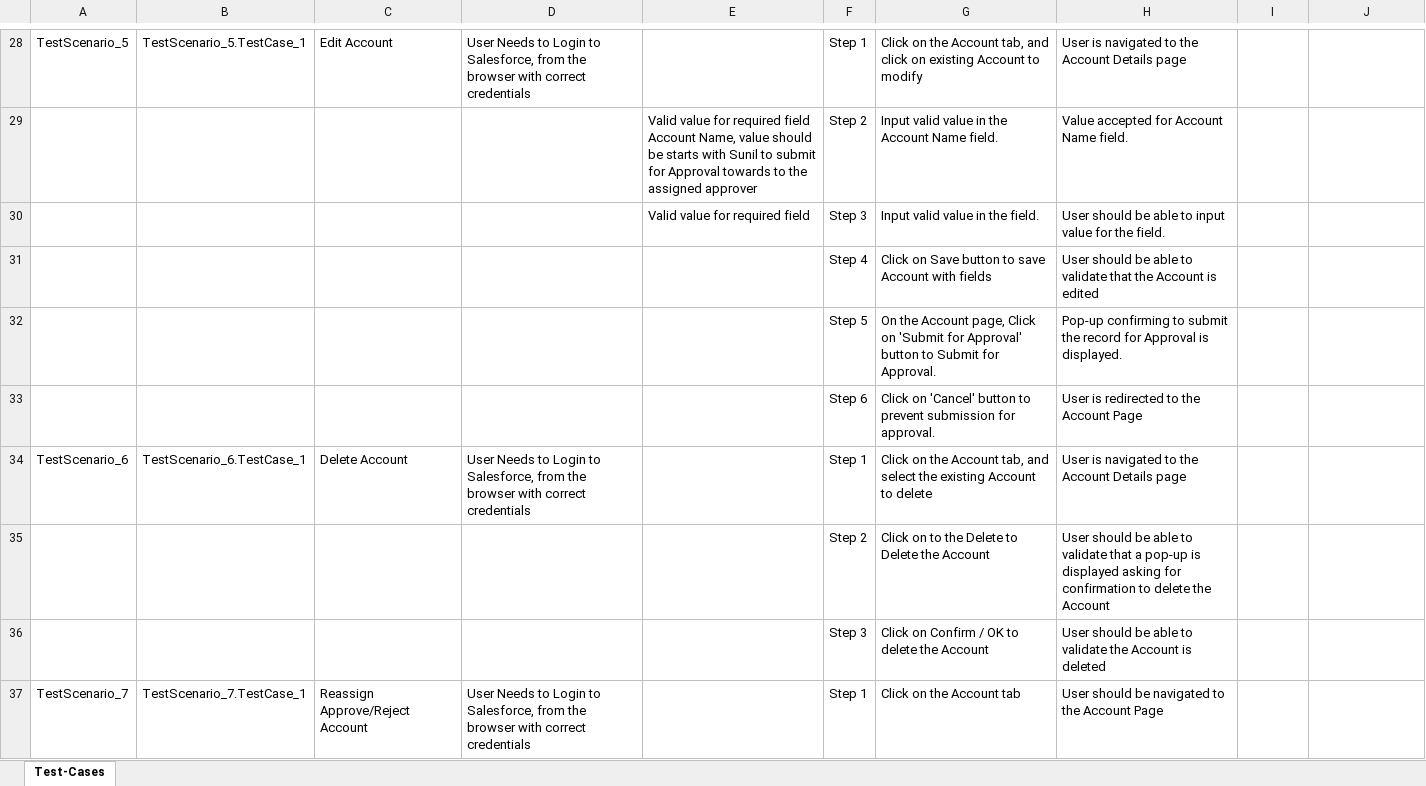
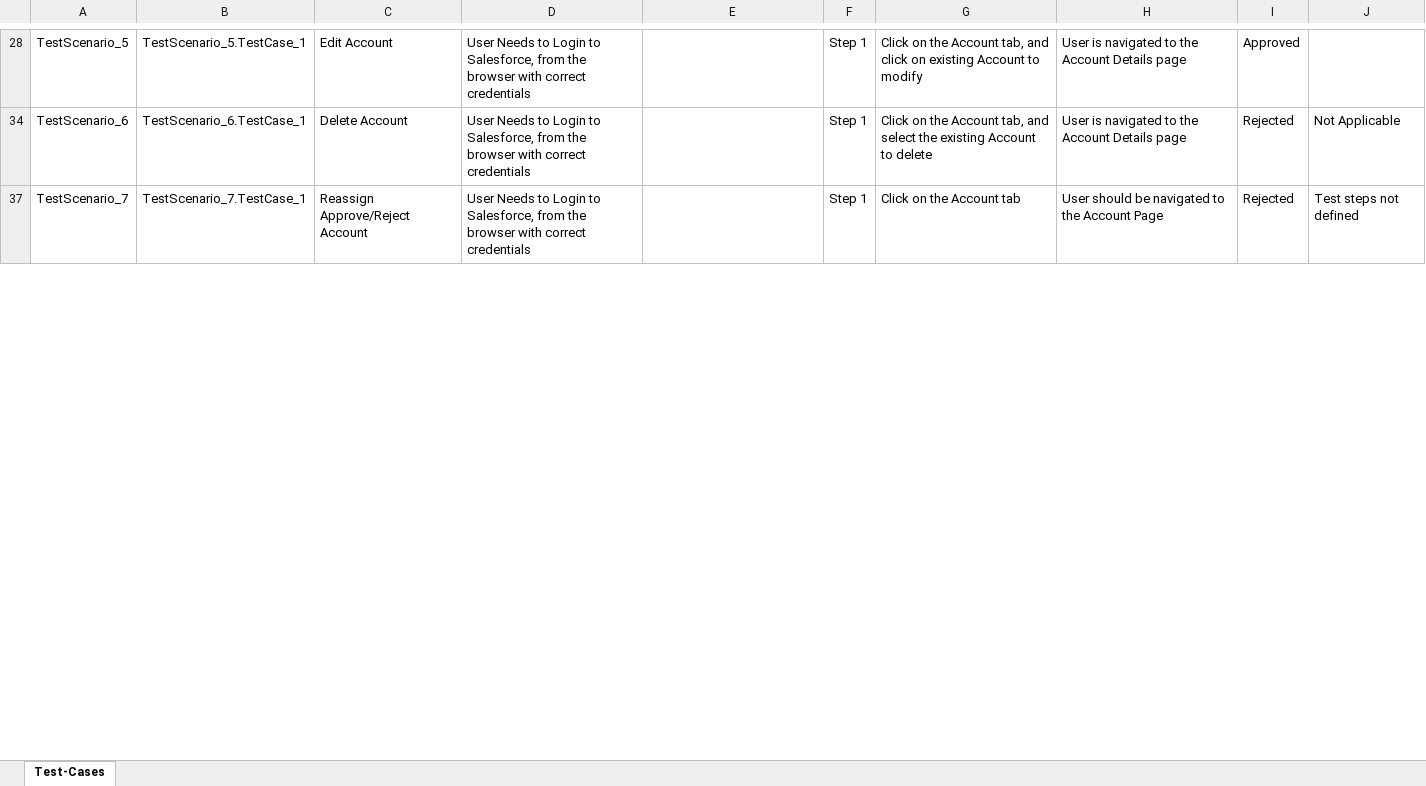
Before and after one commit to ShaikMohamedIrfan/Regressiontest, an Excel workbook: Demo_Validation_DefectLog.xlsx, sheet Test-Cases, drawn as a sheet; only a part is shown, gaps mark what is left out; values as stored, in another font and other column widths than the file's, no borders; table styles not drawn; the diff covers the shown part only; the diff names each change by its address in the sheet, - before the commit and + after, or states it on an @@ line.

```diff
--- a/Demo_Validation_DefectLog.xlsx (sheet Test-Cases)
+++ b/Demo_Validation_DefectLog.xlsx (sheet Test-Cases)
-I28: (empty)
+I28: Approved
@@ row 29 hidden:  |  |  |  | Valid value for required field Account Name, value should be starts with Sunil to submit for Approval towards to the assigned approver | Step 2 | Input valid value in the Account Name field. | Value accepted for Account Name field. @@
@@ row 30 hidden:  |  |  |  | Valid value for required field | Step 3 | Input valid value in the field. | User should be able to input value for the field. @@
@@ row 31 hidden:  |  |  |  |  | Step 4 | Click on Save button to save Account with fields | User should be able to validate that the Account is edited @@
@@ row 32 hidden:  |  |  |  |  | Step 5 | On the Account page, Click on 'Submit for Approval' button to Submit for Approval. | Pop-up confirming to submit the record for Approval is displayed. @@
@@ row 33 hidden:  |  |  |  |  | Step 6 | Click on 'Cancel' button to prevent submission for approval. | User is redirected to the Account Page @@
-I34: (empty)
+I34: Rejected
-J34: (empty)
+J34: Not Applicable
@@ row 35 hidden:  |  |  |  |  | Step 2 | Click on to the Delete to Delete the Account | User should be able to validate that a pop-up is displayed asking for confirmation to delete the Account @@
@@ row 36 hidden:  |  |  |  |  | Step 3 | Click on Confirm / OK to delete the Account | User should be able to validate the Account is deleted @@
-I37: (empty)
+I37: Rejected
-J37: (empty)
+J37: Test steps not defined
```
Also changed, not shown: 47 hidden or unhidden rows and 10 edited cells elsewhere in this sheet.
